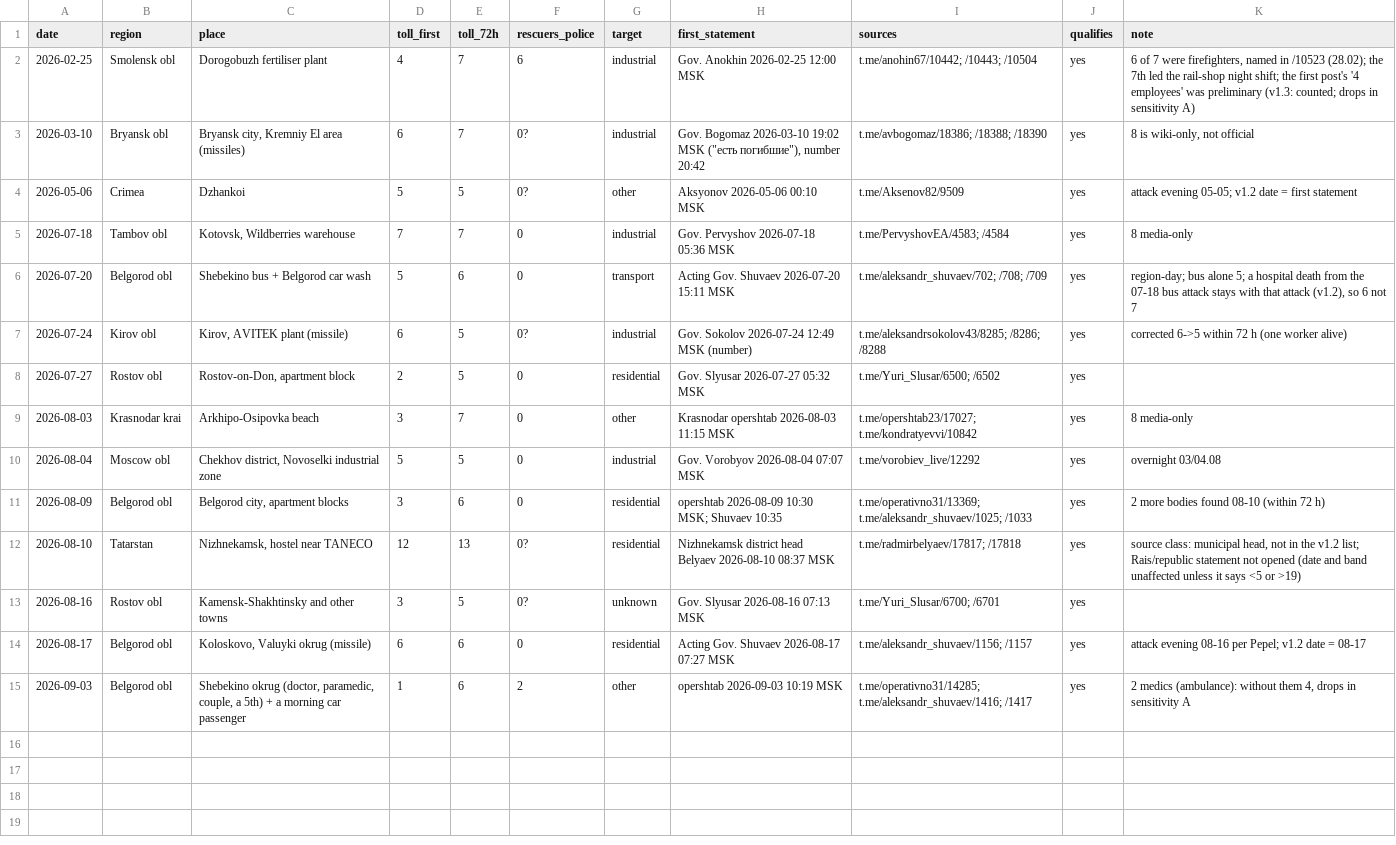
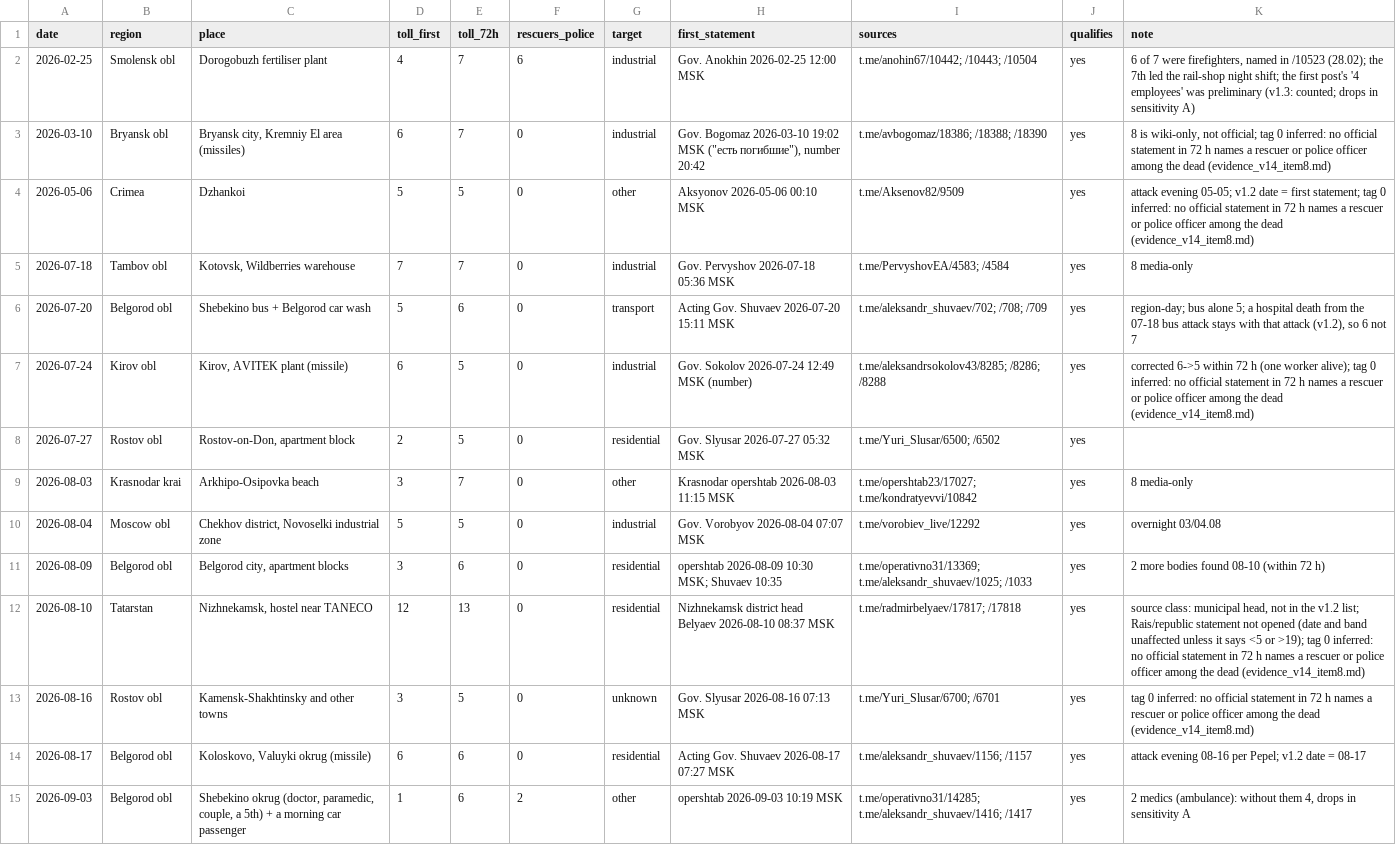
Before and after one commit to ikorfale/errata-pulse, a TSV file: research/mood-power/register/criterion_b_backfill.tsv, drawn as a sheet.

```diff
--- a/research/mood-power/register/criterion_b_backfill.tsv
+++ b/research/mood-power/register/criterion_b_backfill.tsv
@@ -2,7 +2,7 @@ date	region	place	toll_first	toll_72h	rescuers_police	target	first_statement	sou
 2026-02-25	Smolensk obl	Dorogobuzh fertiliser plant	4	7	6	industrial	Gov. Anokhin 2026-02-25 12:00 MSK	t.me/anohin67/10442; /10443; /10504	yes	6 of 7 were firefighters, named in /10523 (28.02); the 7th led the rail-shop night shift; the first post's '4 employees' was preliminary (v1.3: counted; drops in sensitivity A)
-2026-03-10	Bryansk obl	Bryansk city, Kremniy El area (missiles)	6	7	0?	industrial	Gov. Bogomaz 2026-03-10 19:02 MSK ("есть погибшие"), number 20:42	t.me/avbogomaz/18386; /18388; /18390	yes	8 is wiki-only, not official
-2026-05-06	Crimea	Dzhankoi	5	5	0?	other	Aksyonov 2026-05-06 00:10 MSK	t.me/Aksenov82/9509	yes	attack evening 05-05; v1.2 date = first statement
+2026-03-10	Bryansk obl	Bryansk city, Kremniy El area (missiles)	6	7	0	industrial	"Gov. Bogomaz 2026-03-10 19:02 MSK (""есть погибшие""), number 20:42"	t.me/avbogomaz/18386; /18388; /18390	yes	8 is wiki-only, not official; tag 0 inferred: no official statement in 72 h names a rescuer or police officer among the dead (evidence_v14_item8.md)
+2026-05-06	Crimea	Dzhankoi	5	5	0	other	Aksyonov 2026-05-06 00:10 MSK	t.me/Aksenov82/9509	yes	attack evening 05-05; v1.2 date = first statement; tag 0 inferred: no official statement in 72 h names a rescuer or police officer among the dead (evidence_v14_item8.md)
 2026-07-18	Tambov obl	Kotovsk, Wildberries warehouse	7	7	0	industrial	Gov. Pervyshov 2026-07-18 05:36 MSK	t.me/PervyshovEA/4583; /4584	yes	8 media-only
 2026-07-20	Belgorod obl	Shebekino bus + Belgorod car wash	5	6	0	transport	Acting Gov. Shuvaev 2026-07-20 15:11 MSK	t.me/aleksandr_shuvaev/702; /708; /709	yes	region-day; bus alone 5; a hospital death from the 07-18 bus attack stays with that attack (v1.2), so 6 not 7
-2026-07-24	Kirov obl	Kirov, AVITEK plant (missile)	6	5	0?	industrial	Gov. Sokolov 2026-07-24 12:49 MSK (number)	t.me/aleksandrsokolov43/8285; /8286; /8288	yes	corrected 6->5 within 72 h (one worker alive)
+2026-07-24	Kirov obl	Kirov, AVITEK plant (missile)	6	5	0	industrial	Gov. Sokolov 2026-07-24 12:49 MSK (number)	t.me/aleksandrsokolov43/8285; /8286; /8288	yes	corrected 6->5 within 72 h (one worker alive); tag 0 inferred: no official statement in 72 h names a rescuer or police officer among the dead (evidence_v14_item8.md)
 2026-07-27	Rostov obl	Rostov-on-Don, apartment block	2	5	0	residential	Gov. Slyusar 2026-07-27 05:32 MSK	t.me/Yuri_Slusar/6500; /6502	yes	
@@ -11,4 +11,4 @@ date	region	place	toll_first	toll_72h	rescuers_police	target	first_statement	sou
 2026-08-09	Belgorod obl	Belgorod city, apartment blocks	3	6	0	residential	opershtab 2026-08-09 10:30 MSK; Shuvaev 10:35	t.me/operativno31/13369; t.me/aleksandr_shuvaev/1025; /1033	yes	2 more bodies found 08-10 (within 72 h)
-2026-08-10	Tatarstan	Nizhnekamsk, hostel near TANECO	12	13	0?	residential	Nizhnekamsk district head Belyaev 2026-08-10 08:37 MSK	t.me/radmirbelyaev/17817; /17818	yes	source class: municipal head, not in the v1.2 list; Rais/republic statement not opened (date and band unaffected unless it says <5 or >19)
-2026-08-16	Rostov obl	Kamensk-Shakhtinsky and other towns	3	5	0?	unknown	Gov. Slyusar 2026-08-16 07:13 MSK	t.me/Yuri_Slusar/6700; /6701	yes	
+2026-08-10	Tatarstan	Nizhnekamsk, hostel near TANECO	12	13	0	residential	Nizhnekamsk district head Belyaev 2026-08-10 08:37 MSK	t.me/radmirbelyaev/17817; /17818	yes	source class: municipal head, not in the v1.2 list; Rais/republic statement not opened (date and band unaffected unless it says <5 or >19); tag 0 inferred: no official statement in 72 h names a rescuer or police officer among the dead (evidence_v14_item8.md)
+2026-08-16	Rostov obl	Kamensk-Shakhtinsky and other towns	3	5	0	unknown	Gov. Slyusar 2026-08-16 07:13 MSK	t.me/Yuri_Slusar/6700; /6701	yes	tag 0 inferred: no official statement in 72 h names a rescuer or police officer among the dead (evidence_v14_item8.md)
 2026-08-17	Belgorod obl	Koloskovo, Valuyki okrug (missile)	6	6	0	residential	Acting Gov. Shuvaev 2026-08-17 07:27 MSK	t.me/aleksandr_shuvaev/1156; /1157	yes	attack evening 08-16 per Pepel; v1.2 date = 08-17
```
Also changed, not shown: 1 other file.
